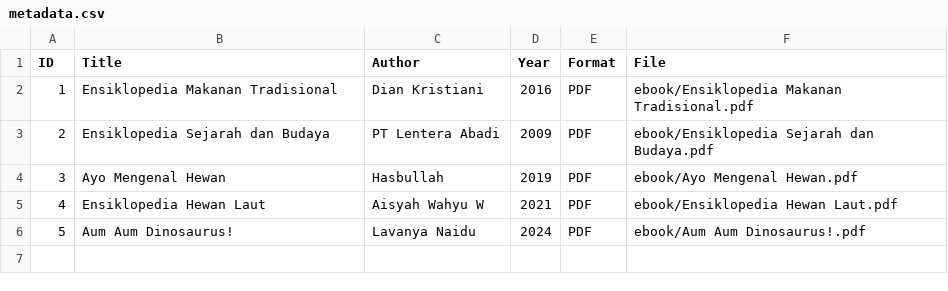
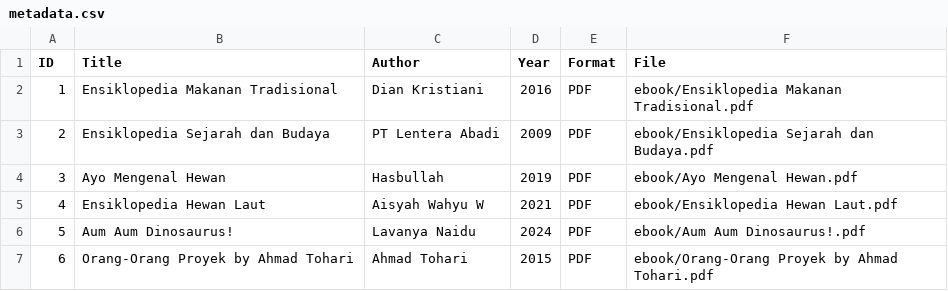
Before and after one commit to allilaamelia/digitallibrary, a CSV file: metadata/metadata.csv, drawn as a sheet; the diff names each change by its address in the sheet, - before the commit and + after, or states it on an @@ line.

Commit message:
Update metadata.csv

```diff
--- a/metadata/metadata.csv
+++ b/metadata/metadata.csv
+row 7: 6 | Orang-Orang Proyek by Ahmad Tohari | Ahmad Tohari | 2015 | PDF | ebook/Orang-Orang Proyek by Ahmad Tohari.pdf
```
